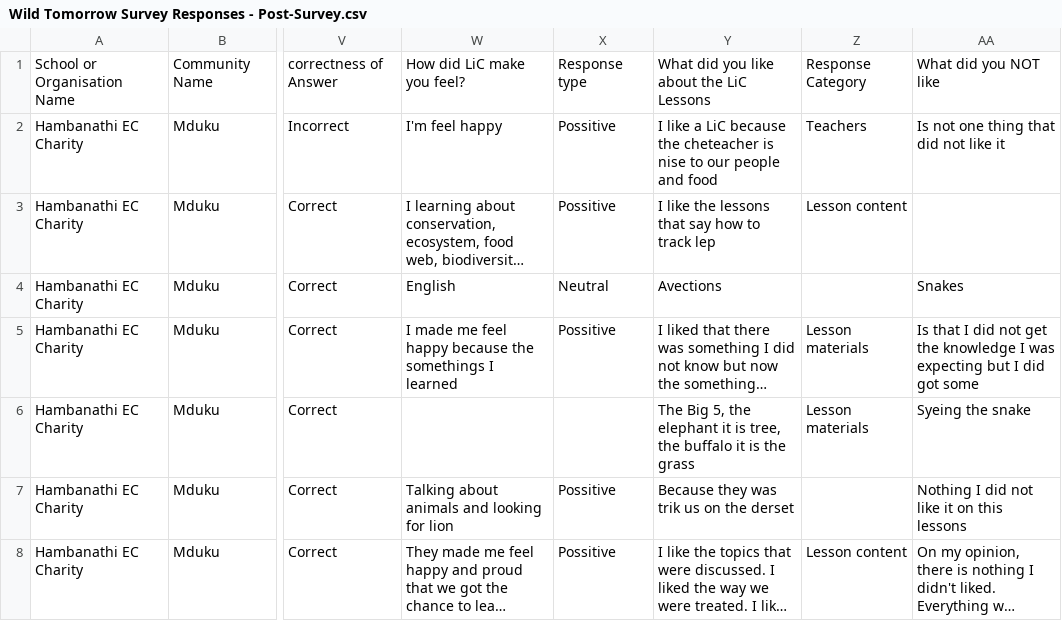
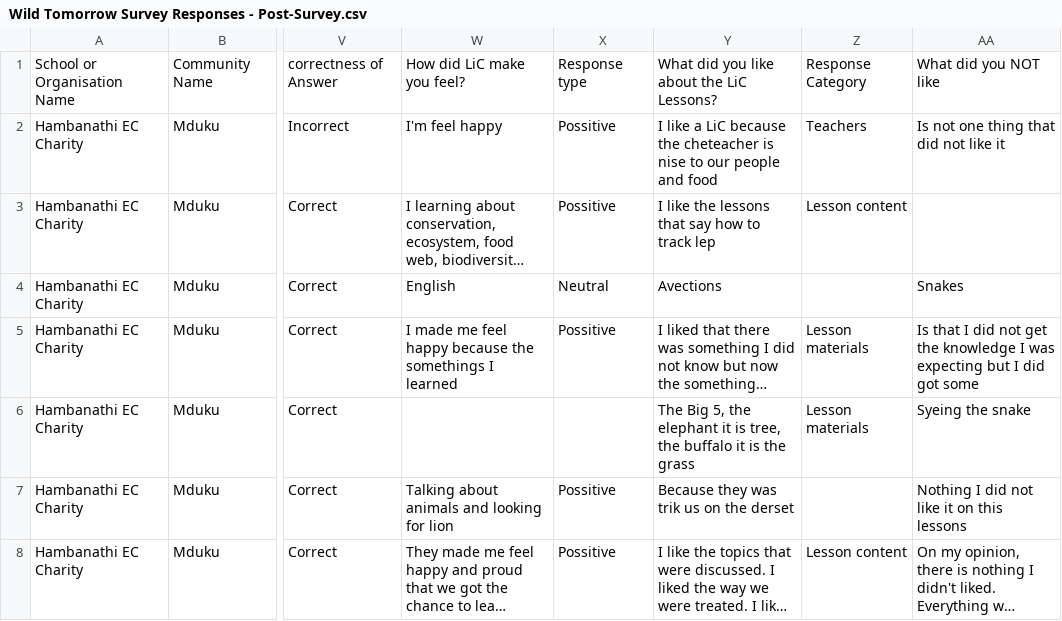
Before and after one commit to Ben-cs50/My-First-R---Conservation, a CSV file: Wild Tomorrow Survey Responses - Post-Survey.csv, drawn as a sheet; only a part is shown, gaps mark what is left out; long unchanged cells end in …; the diff names each change by its address in the sheet, - before the commit and + after, or states it on an @@ line.

```diff
--- a/Wild Tomorrow Survey Responses - Post-Survey.csv
+++ b/Wild Tomorrow Survey Responses - Post-Survey.csv
-Y1: What did you like about the LiC Lessons
+Y1: What did you like about the LiC Lessons?
```
Also changed, not shown: 13 other files.
